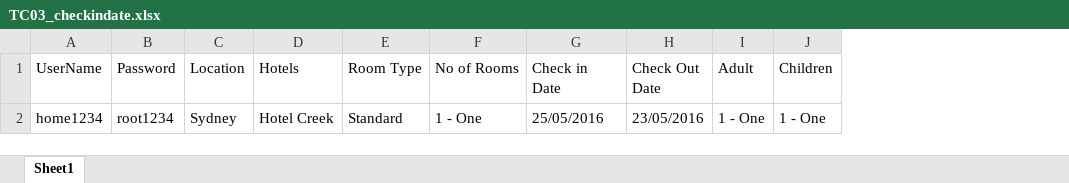
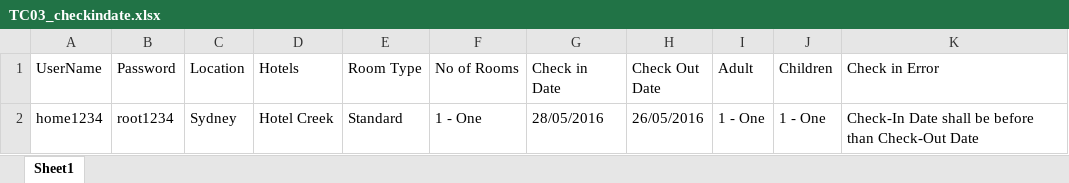
Before and after one commit to Udhayamca/Adactin, an Excel workbook: data/TC03_checkindate.xlsx, sheet Sheet1, drawn as a sheet; values as stored, in another font and other column widths than the file's, no borders; the diff names each change by its address in the sheet, - before the commit and + after, or states it on an @@ line.

```diff
--- a/data/TC03_checkindate.xlsx (sheet Sheet1)
+++ b/data/TC03_checkindate.xlsx (sheet Sheet1)
+column K (Check in Error), row 2: Check-In Date shall be before than Check-Out Date
-G2 (Check in Date): 25/05/2016
+G2 (Check in Date): 28/05/2016
-H2 (Check Out Date): 23/05/2016
+H2 (Check Out Date): 26/05/2016
```
Also changed, not shown: data/TC04_CheckSelectedHotelName.xlsx, data/TC06_VerifyRoomCount.xlsx, 52 other files.
